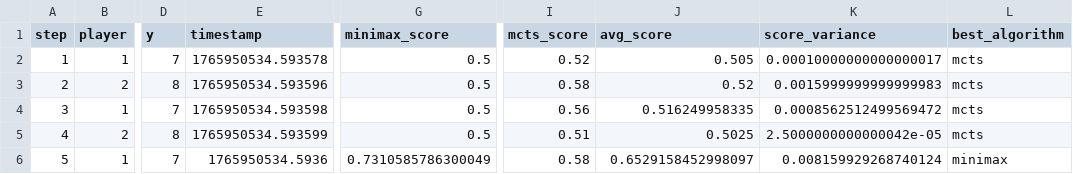
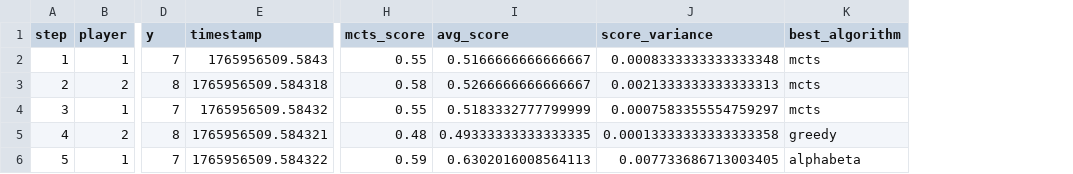
Before and after one commit to badminton001/Gomoku, a CSV file: data/stats/test_game_mcts_multi_algo_stats.csv, drawn as a sheet; only a part is shown, gaps mark what is left out; removed rows and columns are numbered as before the commit, all else as after; the diff names each change by its address in the sheet, - before the commit and + after, or states it on an @@ line.

```diff
--- a/data/stats/test_game_mcts_multi_algo_stats.csv
+++ b/data/stats/test_game_mcts_multi_algo_stats.csv
-column G (minimax_score), rows 2-6: 0.5 | 0.5 | 0.5 | 0.5 | 0.7310585786300049
-E2 (timestamp): 1765950534.593578
+E2 (timestamp): 1765956509.5843
-H2 (mcts_score): 0.52
+H2 (mcts_score): 0.55
-I2 (avg_score): 0.505
+I2 (avg_score): 0.5166666666666667
-J2 (score_variance): 0.00010000000000000017
+J2 (score_variance): 0.0008333333333333348
-E3 (timestamp): 1765950534.593596
+E3 (timestamp): 1765956509.584318
-I3 (avg_score): 0.52
+I3 (avg_score): 0.5266666666666667
-J3 (score_variance): 0.0015999999999999983
+J3 (score_variance): 0.0021333333333333313
-E4 (timestamp): 1765950534.593598
+E4 (timestamp): 1765956509.58432
-H4 (mcts_score): 0.56
+H4 (mcts_score): 0.55
-I4 (avg_score): 0.516249958335
+I4 (avg_score): 0.5183332777799999
-J4 (score_variance): 0.0008562512499569472
+J4 (score_variance): 0.0007583355554759297
-E5 (timestamp): 1765950534.593599
+E5 (timestamp): 1765956509.584321
-H5 (mcts_score): 0.51
+H5 (mcts_score): 0.48
-I5 (avg_score): 0.5025
+I5 (avg_score): 0.49333333333333335
-J5 (score_variance): 2.5000000000000042e-05
+J5 (score_variance): 0.00013333333333333358
-K5 (best_algorithm): mcts
+K5 (best_algorithm): greedy
-E6 (timestamp): 1765950534.5936
+E6 (timestamp): 1765956509.584322
-H6 (mcts_score): 0.58
+H6 (mcts_score): 0.59
-I6 (avg_score): 0.6529158452998097
+I6 (avg_score): 0.6302016008564113
-J6 (score_variance): 0.008159929268740124
+J6 (score_variance): 0.007733686713003405
-K6 (best_algorithm): minimax
+K6 (best_algorithm): alphabeta
```
Also changed, not shown: data/stats/test_critical_multi_algo_stats.csv, data/stats/test_game_001_multi_algo_stats.csv, 9 other files.
